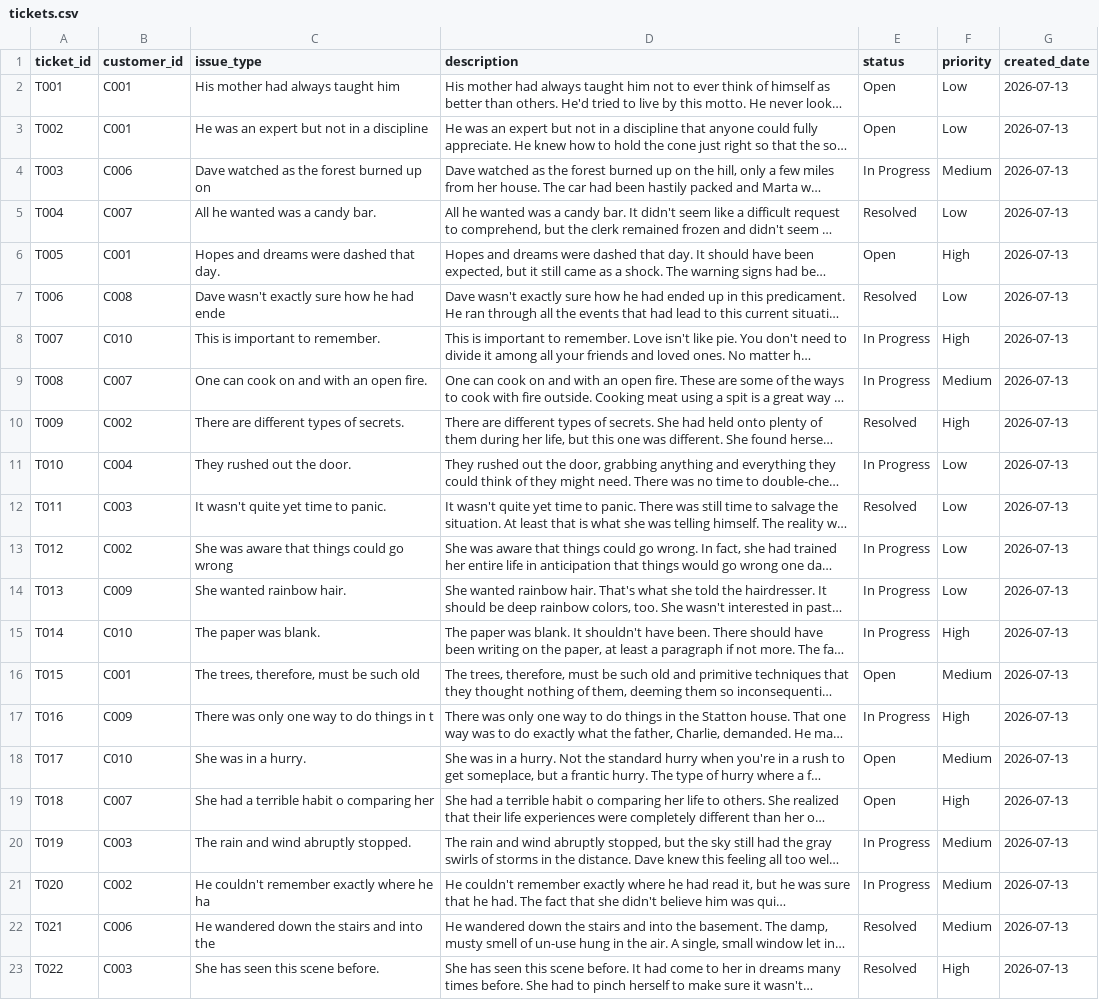
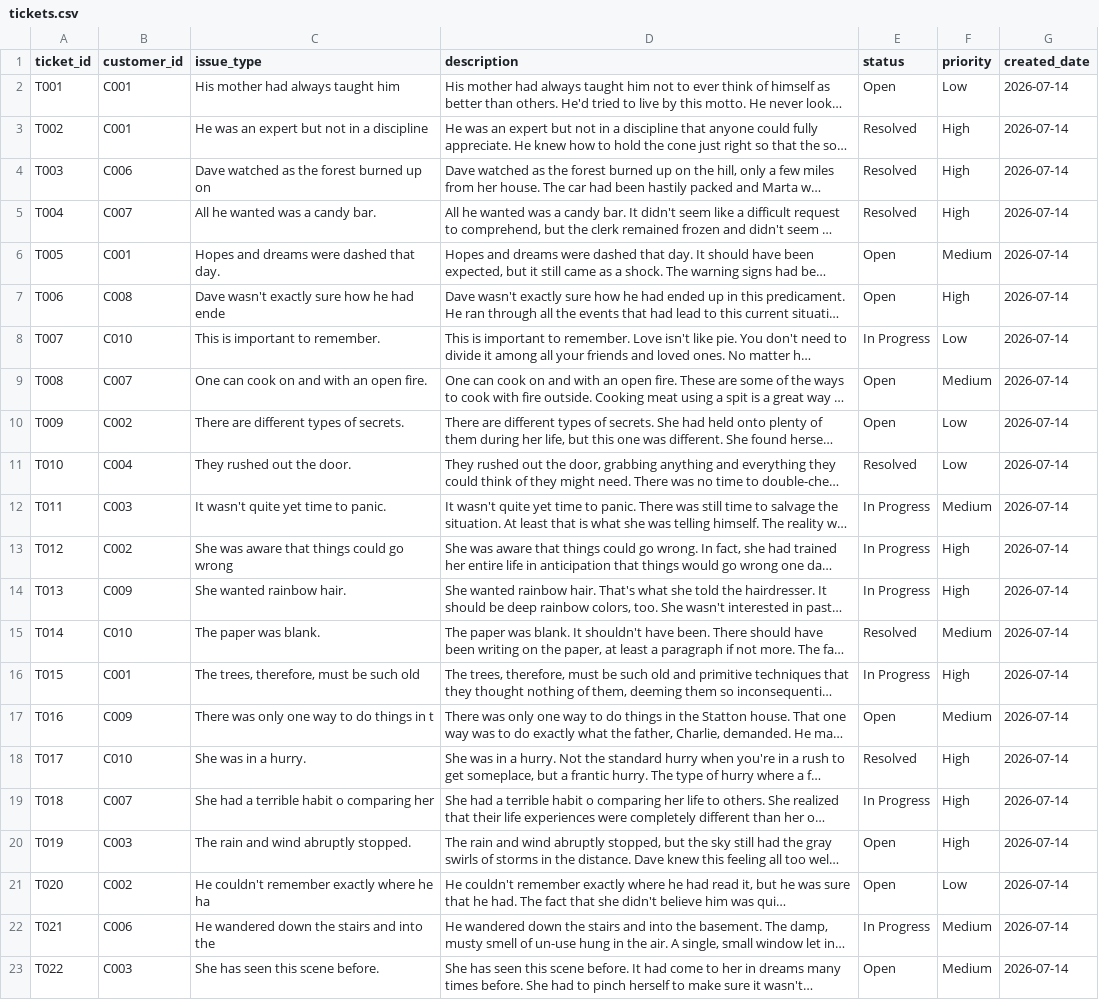
Before and after one commit to Yasaswini057/enterprise-etl-pipeline, a CSV file: data/processed/tickets.csv, drawn as a sheet; only a part is shown; long unchanged cells end in …; the diff covers the shown part only; the diff names each change by its address in the sheet, - before the commit and + after, or states it on an @@ line.

```diff
--- a/data/processed/tickets.csv
+++ b/data/processed/tickets.csv
-G2:G23 (created_date): 2026-07-13
+G2:G23 (created_date): 2026-07-14
-E3 (status): Open
+E3 (status): Resolved
-F3 (priority): Low
+F3 (priority): High
-E4 (status): In Progress
+E4 (status): Resolved
-F4 (priority): Medium
+F4 (priority): High
-F5 (priority): Low
+F5 (priority): High
-F6 (priority): High
+F6 (priority): Medium
-E7 (status): Resolved
+E7 (status): Open
-F7 (priority): Low
+F7 (priority): High
-F8 (priority): High
+F8 (priority): Low
-E9 (status): In Progress
+E9 (status): Open
-E10 (status): Resolved
+E10 (status): Open
-F10 (priority): High
+F10 (priority): Low
-E11 (status): In Progress
+E11 (status): Resolved
-E12 (status): Resolved
+E12 (status): In Progress
-F12 (priority): Low
+F12 (priority): Medium
-F13:F14 (priority): Low
+F13:F14 (priority): High
-E15 (status): In Progress
+E15 (status): Resolved
-F15 (priority): High
+F15 (priority): Medium
-E16 (status): Open
+E16 (status): In Progress
-F16 (priority): Medium
+F16 (priority): High
-E17 (status): In Progress
+E17 (status): Open
-F17 (priority): High
+F17 (priority): Medium
-E18 (status): Open
+E18 (status): Resolved
-F18 (priority): Medium
+F18 (priority): High
-E19 (status): Open
+E19 (status): In Progress
-E20:E21 (status): In Progress
+E20:E21 (status): Open
-F20 (priority): Medium
+F20 (priority): High
-F21 (priority): Medium
+F21 (priority): Low
-E22 (status): Resolved
+E22 (status): In Progress
-E23 (status): Resolved
+E23 (status): Open
-F23 (priority): High
+F23 (priority): Medium
```
Also changed, not shown: 21 edited cells elsewhere in this file, data/processed/customers.csv, data/processed/payments.csv, 25 other files.
